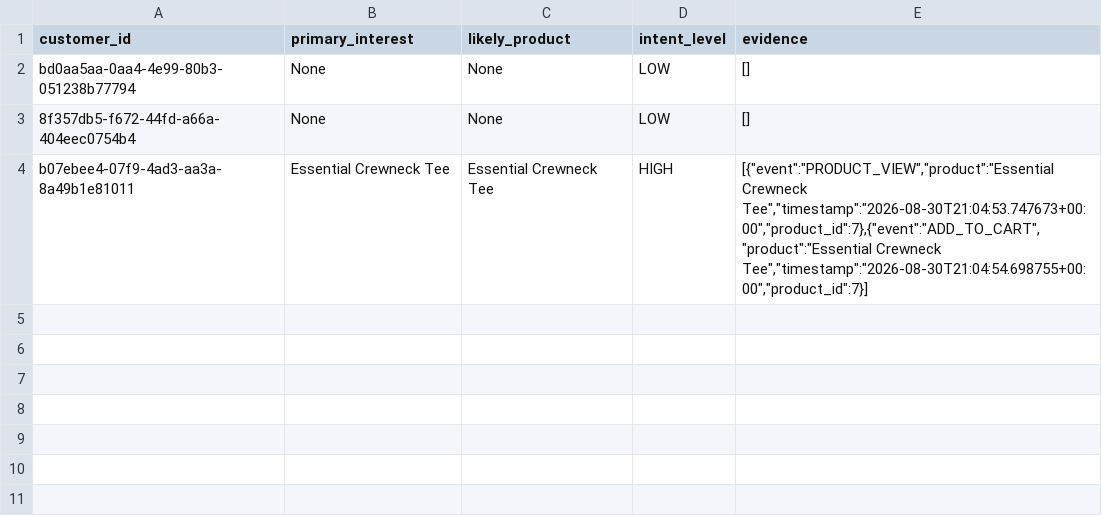
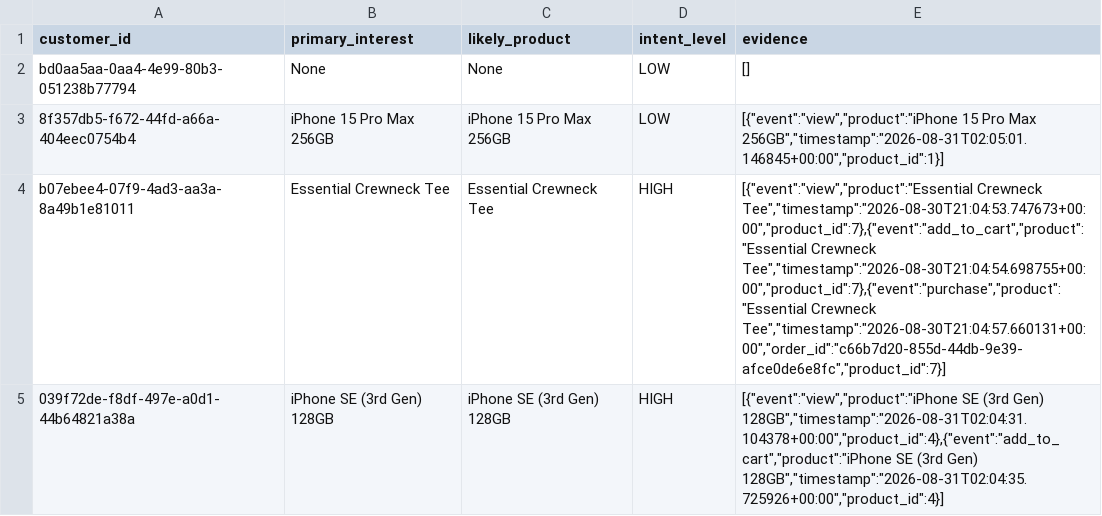
Before and after one commit to thiruveedhulaMANAS/testing_folder, a CSV file: Intent/Intent.csv, drawn as a sheet.

Commit message:
Update Intent.csv

```diff
--- a/Intent/Intent.csv
+++ b/Intent/Intent.csv
@@ -2,3 +2,4 @@ customer_id,primary_interest,likely_product,intent_level,evidence
 bd0aa5aa-0aa4-4e99-80b3-051238b77794,None,None,LOW,"[]"
-8f357db5-f672-44fd-a66a-404eec0754b4,None,None,LOW,"[]"
-b07ebee4-07f9-4ad3-aa3a-8a49b1e81011,Essential Crewneck Tee,Essential Crewneck Tee,HIGH,"[{""event"":""PRODUCT_VIEW"",""product"":""Essential Crewneck Tee"",""timestamp"":""2026-08-30T21:04:53.747673+00:00"",""product_id"":7},{""event"":""ADD_TO_CART"",""product"":""Essential Crewneck Tee"",""timestamp"":""2026-08-30T21:04:54.698755+00:00"",""product_id"":7}]"
+8f357db5-f672-44fd-a66a-404eec0754b4,iPhone 15 Pro Max 256GB,iPhone 15 Pro Max 256GB,LOW,"[{""event"":""view"",""product"":""iPhone 15 Pro Max 256GB"",""timestamp"":""2026-08-31T02:05:01.146845+00:00"",""product_id"":1}]"
+b07ebee4-07f9-4ad3-aa3a-8a49b1e81011,Essential Crewneck Tee,Essential Crewneck Tee,HIGH,"[{""event"":""view"",""product"":""Essential Crewneck Tee"",""timestamp"":""2026-08-30T21:04:53.747673+00:00"",""product_id"":7},{""event"":""add_to_cart"",""product"":""Essential Crewneck Tee"",""timestamp"":""2026-08-30T21:04:54.698755+00:00"",""product_id"":7},{""event"":""purchase"",""product"":""Essential Crewneck Tee"",""timestamp"":""2026-08-30T21:04:57.660131+00:00"",""order_id"":""c66b7d20-855d-44db-9e39-afce0de6e8fc"",""product_id"":7}]"
+039f72de-f8df-497e-a0d1-44b64821a38a,iPhone SE (3rd Gen) 128GB,iPhone SE (3rd Gen) 128GB,HIGH,"[{""event"":""view"",""product"":""iPhone SE (3rd Gen) 128GB"",""timestamp"":""2026-08-31T02:04:31.104378+00:00"",""product_id"":4},{""event"":""add_to_cart"",""product"":""iPhone SE (3rd Gen) 128GB"",""timestamp"":""2026-08-31T02:04:35.725926+00:00"",""product_id"":4}]"
```
